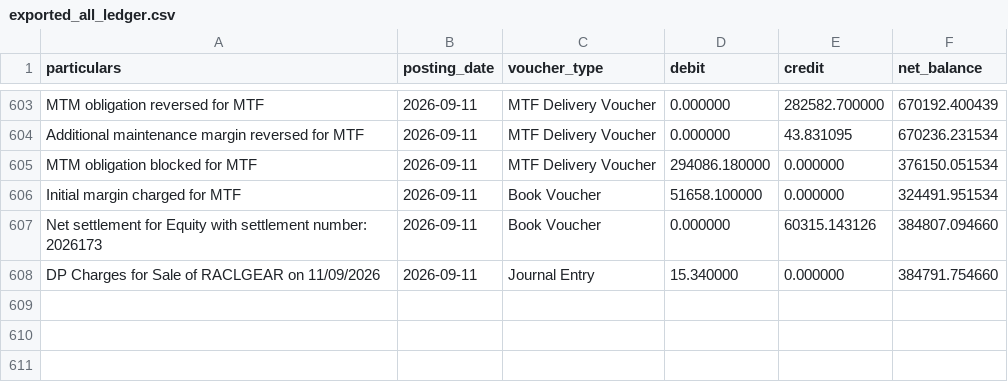
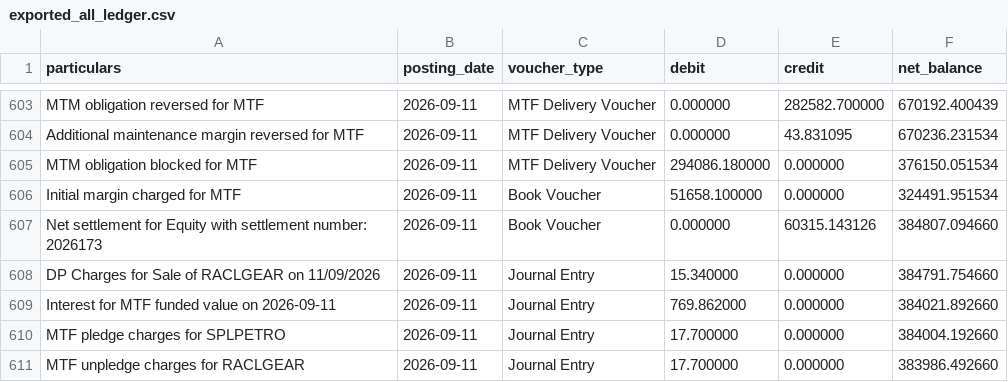
Before and after one commit to himanshu-1608/personal-portfolio, a CSV file: reports/exported_all_ledger.csv, drawn as a sheet; only a part is shown, gaps mark what is left out.

```diff
--- a/reports/exported_all_ledger.csv
+++ b/reports/exported_all_ledger.csv
@@ -608 +608,4 @@ Net settlement for Equity with settlement number: 2026173,2026-09-11,Book Vouche
 DP Charges for Sale of RACLGEAR on 11/09/2026,2026-09-11,Journal Entry,15.340000,0.000000,384791.754660
+Interest for MTF funded value on 2026-09-11,2026-09-11,Journal Entry,769.862000,0.000000,384021.892660
+MTF pledge charges for SPLPETRO,2026-09-11,Journal Entry,17.700000,0.000000,384004.192660
+MTF unpledge charges for RACLGEAR,2026-09-11,Journal Entry,17.700000,0.000000,383986.492660
```
Also changed, not shown: reports/mtf_pnl_summary.csv, reports/portfolio_timeline.csv, 4 other files.
